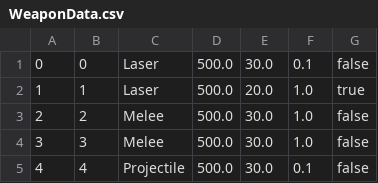
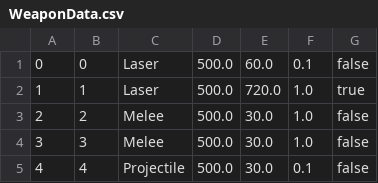
Before and after one commit to belven/MechRPG, a CSV file: Tables/WeaponData.csv, drawn as a sheet.

```diff
--- a/Tables/WeaponData.csv
+++ b/Tables/WeaponData.csv
@@ -1,3 +1,3 @@
-"0","0","Laser","500.0","30.0","0.1","false"
-"1","1","Laser","500.0","20.0","1.0","true"
+"0","0","Laser","500.0","60.0","0.1","false"
+"1","1","Laser","500.0","720.0","1.0","true"
 "2","2","Melee","500.0","30.0","1.0","false"
```
Also changed, not shown: 10 other files.
